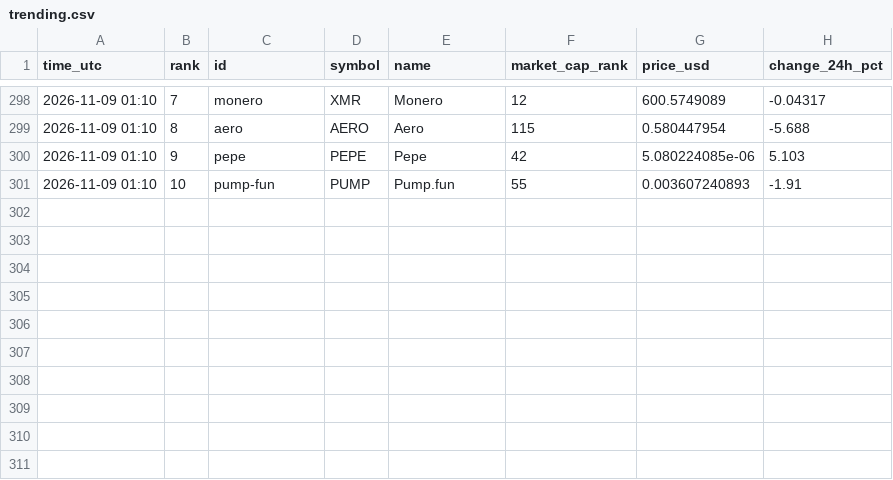
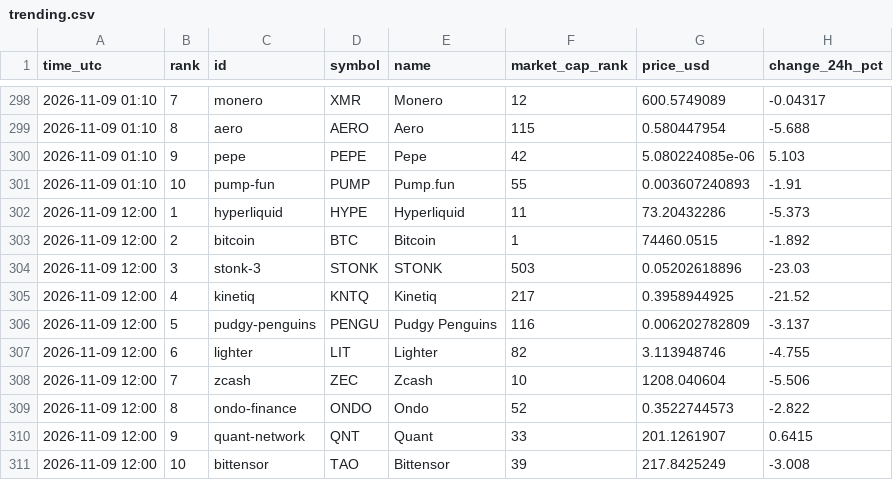
Before and after one commit to FlameSovereign/Cryptocurrency, a CSV file: data/trending.csv, drawn as a sheet; only a part is shown, gaps mark what is left out; the diff names each change by its address in the sheet, - before the commit and + after, or states it on an @@ line.

```diff
--- a/data/trending.csv
+++ b/data/trending.csv
+row 302: 2026-11-09 12:00 | 1 | hyperliquid | HYPE | Hyperliquid | 11 | 73.20432286 | -5.373
+row 303: 2026-11-09 12:00 | 2 | bitcoin | BTC | Bitcoin | 1 | 74460.0515 | -1.892
+row 304: 2026-11-09 12:00 | 3 | stonk-3 | STONK | STONK | 503 | 0.05202618896 | -23.03
+row 305: 2026-11-09 12:00 | 4 | kinetiq | KNTQ | Kinetiq | 217 | 0.3958944925 | -21.52
+row 306: 2026-11-09 12:00 | 5 | pudgy-penguins | PENGU | Pudgy Penguins | 116 | 0.006202782809 | -3.137
+row 307: 2026-11-09 12:00 | 6 | lighter | LIT | Lighter | 82 | 3.113948746 | -4.755
+row 308: 2026-11-09 12:00 | 7 | zcash | ZEC | Zcash | 10 | 1208.040604 | -5.506
+row 309: 2026-11-09 12:00 | 8 | ondo-finance | ONDO | Ondo | 52 | 0.3522744573 | -2.822
+row 310: 2026-11-09 12:00 | 9 | quant-network | QNT | Quant | 33 | 201.1261907 | 0.6415
+row 311: 2026-11-09 12:00 | 10 | bittensor | TAO | Bittensor | 39 | 217.8425249 | -3.008
```
Also changed, not shown: data/gate_movers.csv, data/stock_tokens.csv.
